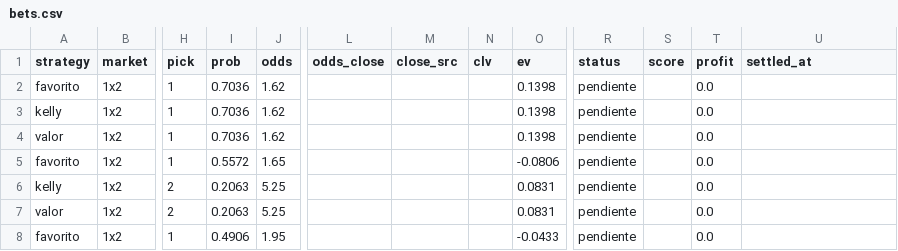
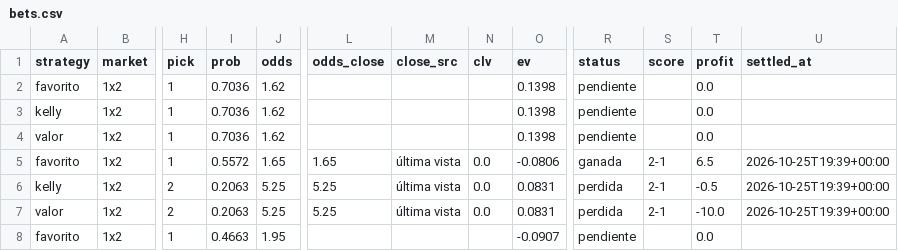
Before and after one commit to SergioMS02/laliga-predictor, a CSV file: predictions/bets.csv, drawn as a sheet; only a part is shown, gaps mark what is left out; the diff names each change by its address in the sheet, - before the commit and + after, or states it on an @@ line.

```diff
--- a/predictions/bets.csv
+++ b/predictions/bets.csv
-L5 (odds_close): (empty)
+L5 (odds_close): 1.65
-M5:M7 (close_src): (empty)
+M5:M7 (close_src): última vista
-N5:N7 (clv): (empty)
+N5:N7 (clv): 0.0
-R5 (status): pendiente
+R5 (status): ganada
-S5:S7 (score): (empty)
+S5:S7 (score): 2-1
-T5 (profit): 0.0
+T5 (profit): 6.5
-U5:U7 (settled_at): (empty)
+U5:U7 (settled_at): 2026-10-25T19:39+00:00
-L6:L7 (odds_close): (empty)
+L6:L7 (odds_close): 5.25
-R6:R7 (status): pendiente
+R6:R7 (status): perdida
-T6 (profit): 0.0
+T6 (profit): -0.5
-T7 (profit): 0.0
+T7 (profit): -10.0
-I8 (prob): 0.4906
+I8 (prob): 0.4663
-O8 (ev): -0.0433
+O8 (ev): -0.0907
```
Also changed, not shown: data/processed/odds_snapshots.csv, data/raw/cards_esp.1_2026.csv, 16 other files.
